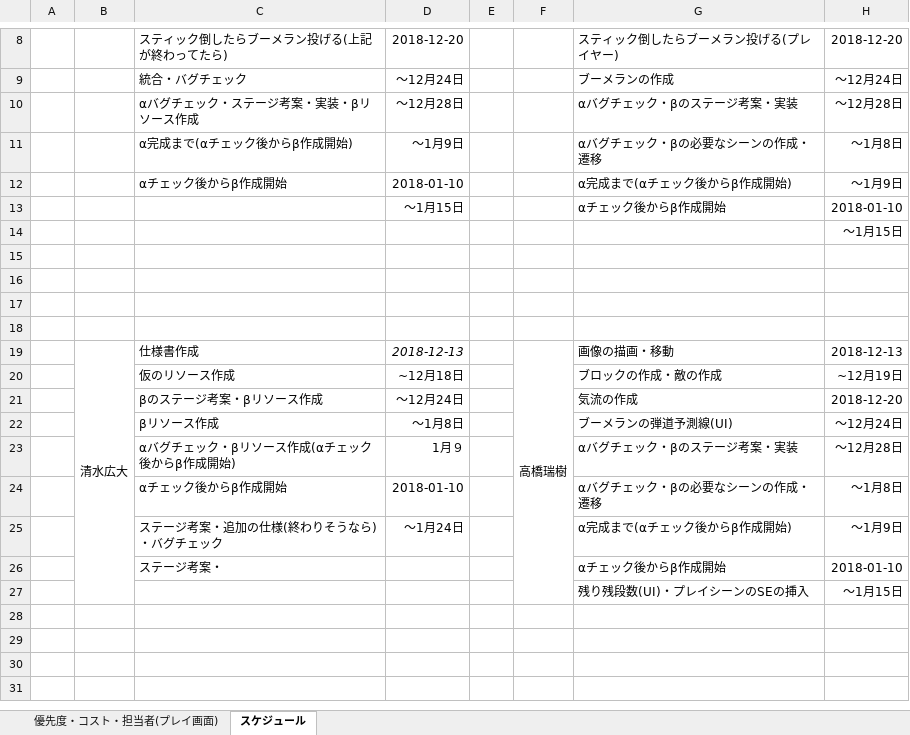
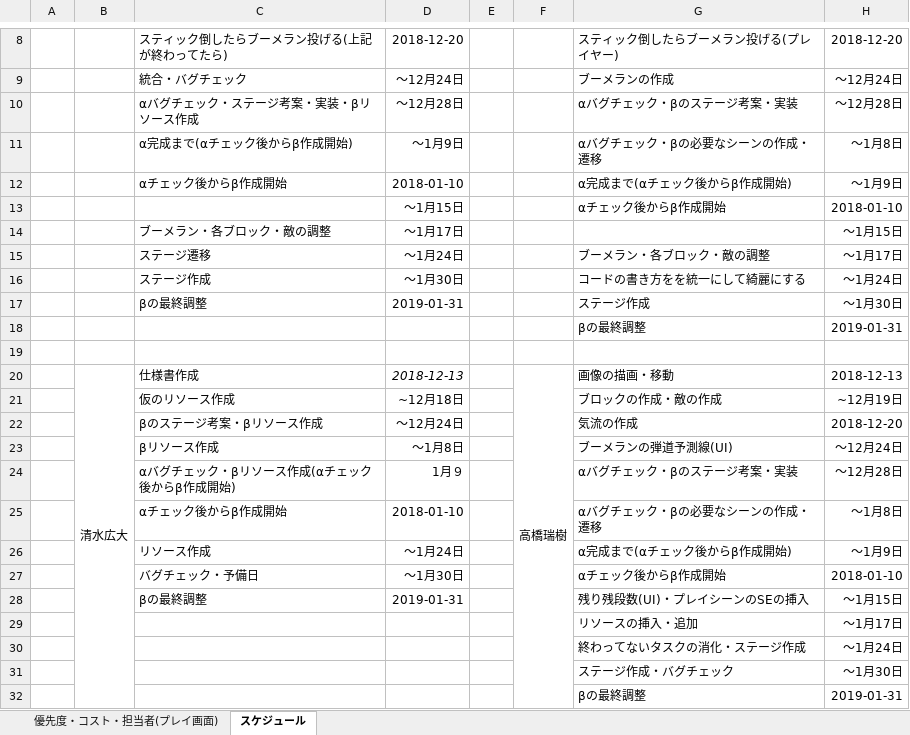
Before and after one commit to SnowTea11/Team11_2018, an Excel workbook: document/後期チーム制作11班スケジュール.xlsx, sheet スケジュール, drawn as a sheet; only a part is shown, gaps mark what is left out; values as stored, in another font and other column widths than the file's, no borders; removed rows and columns are numbered as before the commit, all else as after; the diff names each change by its address in the sheet, - before the commit and + after, or states it on an @@ line.

Commit message:
βのスケジュールを上げました(ヒュージ)

```diff
--- a/document/後期チーム制作11班スケジュール.xlsx (sheet スケジュール)
+++ b/document/後期チーム制作11班スケジュール.xlsx (sheet スケジュール)
-row 14:  |  |  |  |  |  |  | ～1月15日
-row 14: (empty)
+row 14:  |  | ブーメラン・各ブロック・敵の調整 | ～1月17日 |  |  |  | ～1月15日
-row 15: (empty)
+row 15:  |  | ステージ遷移 | ～1月24日 |  |  | ブーメラン・各ブロック・敵の調整 | ～1月17日
-row 16: (empty)
+row 16:  |  | ステージ作成 | ～1月30日 |  |  | コードの書き方をを統一にして綺麗にする | ～1月24日
+row 17:  |  | βの最終調整 | 2019-01-31 |  |  | ステージ作成 | ～1月30日
+row 18:  |  |  |  |  |  | βの最終調整 | 2019-01-31
-C26: ステージ考案・追加の仕様(終わりそうなら)・バグチェック
+C26: リソース作成
-C27: ステージ考案・
+C27: バグチェック・予備日
-D27: (empty)
+D27: ～1月30日
-C28: (empty)
+C28: βの最終調整
-D28: (empty)
+D28: 2019-01-31
+row 29:  |  |  |  |  |  | リソースの挿入・追加 | ～1月17日
+row 30:  |  |  |  |  |  | 終わってないタスクの消化・ステージ作成 | ～1月24日
+row 31:  |  |  |  |  |  | ステージ作成・バグチェック | ～1月30日
+row 32:  |  |  |  |  |  | βの最終調整 | 2019-01-31
```
